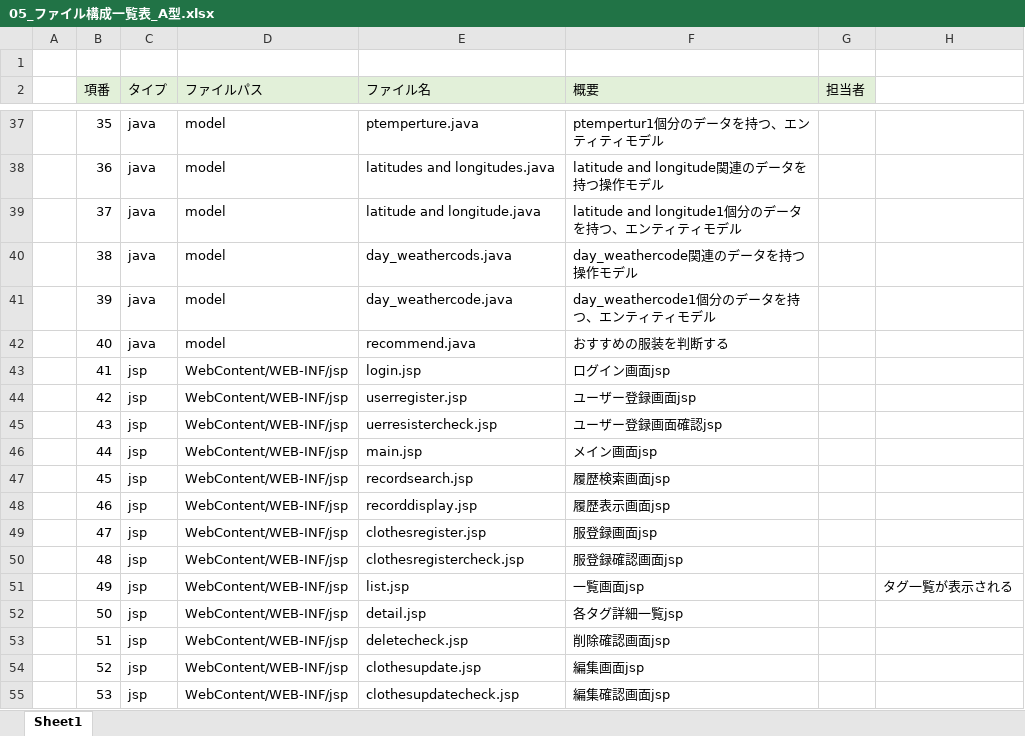
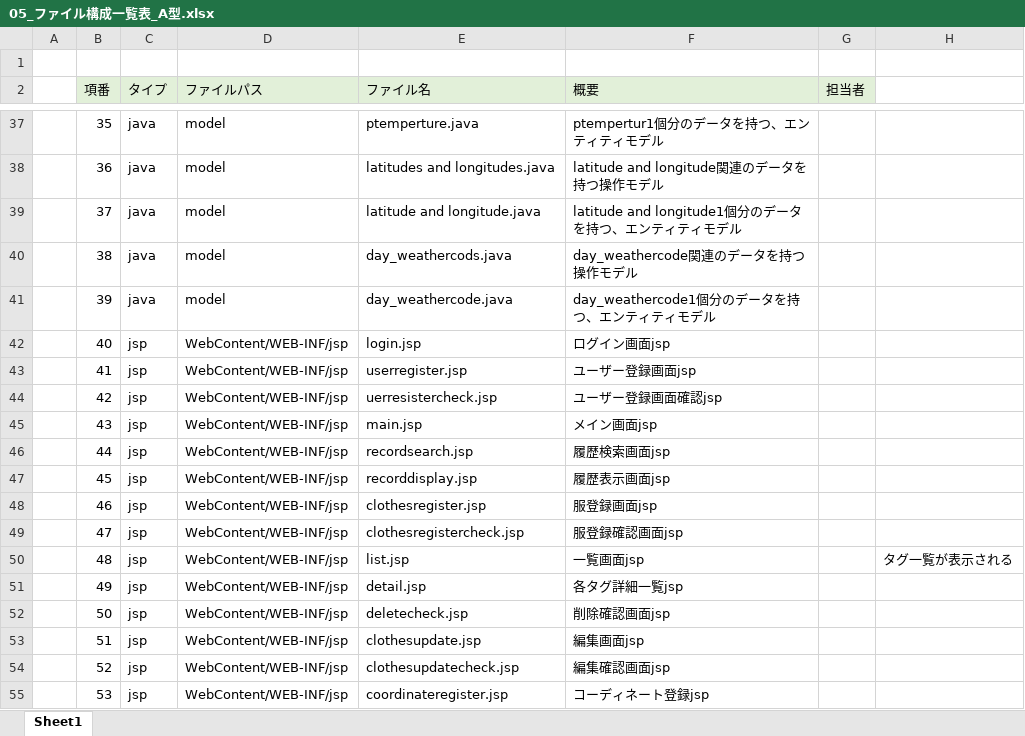
Before and after one commit to dojo2023/C-4, an Excel workbook: doc/05_ファイル構成一覧表_A型.xlsx, sheet Sheet1, drawn as a sheet; only a part is shown, gaps mark what is left out; values as stored, in another font and other column widths than the file's, no borders; the diff covers the shown part only; the diff names each change by its address in the sheet, - before the commit and + after, or states it on an @@ line.

```diff
--- a/doc/05_ファイル構成一覧表_A型.xlsx (sheet Sheet1)
+++ b/doc/05_ファイル構成一覧表_A型.xlsx (sheet Sheet1)
-C42 (タイプ): java
+C42 (タイプ): jsp
-D42 (ファイルパス): model
+D42 (ファイルパス): WebContent/WEB-INF/jsp
-E42 (ファイル名): recommend.java
+E42 (ファイル名): login.jsp
-F42 (概要): おすすめの服装を判断する
+F42 (概要): ログイン画面jsp
-E43 (ファイル名): login.jsp
+E43 (ファイル名): userregister.jsp
-F43 (概要): ログイン画面jsp
+F43 (概要): ユーザー登録画面jsp
-E44 (ファイル名): userregister.jsp
+E44 (ファイル名): uerresistercheck.jsp
-F44 (概要): ユーザー登録画面jsp
+F44 (概要): ユーザー登録画面確認jsp
-E45 (ファイル名): uerresistercheck.jsp
+E45 (ファイル名): main.jsp
-F45 (概要): ユーザー登録画面確認jsp
+F45 (概要): メイン画面jsp
-E46 (ファイル名): main.jsp
+E46 (ファイル名): recordsearch.jsp
-F46 (概要): メイン画面jsp
+F46 (概要): 履歴検索画面jsp
-E47 (ファイル名): recordsearch.jsp
+E47 (ファイル名): recorddisplay.jsp
-F47 (概要): 履歴検索画面jsp
+F47 (概要): 履歴表示画面jsp
-E48 (ファイル名): recorddisplay.jsp
+E48 (ファイル名): clothesregister.jsp
-F48 (概要): 履歴表示画面jsp
+F48 (概要): 服登録画面jsp
-E49 (ファイル名): clothesregister.jsp
+E49 (ファイル名): clothesregistercheck.jsp
-F49 (概要): 服登録画面jsp
+F49 (概要): 服登録確認画面jsp
-E50 (ファイル名): clothesregistercheck.jsp
+E50 (ファイル名): list.jsp
-F50 (概要): 服登録確認画面jsp
+F50 (概要): 一覧画面jsp
-H50: (empty)
+H50: タグ一覧が表示される
-E51 (ファイル名): list.jsp
+E51 (ファイル名): detail.jsp
-F51 (概要): 一覧画面jsp
+F51 (概要): 各タグ詳細一覧jsp
-H51: タグ一覧が表示される
+H51: (empty)
-E52 (ファイル名): detail.jsp
+E52 (ファイル名): deletecheck.jsp
-F52 (概要): 各タグ詳細一覧jsp
+F52 (概要): 削除確認画面jsp
-E53 (ファイル名): deletecheck.jsp
+E53 (ファイル名): clothesupdate.jsp
-F53 (概要): 削除確認画面jsp
+F53 (概要): 編集画面jsp
-E54 (ファイル名): clothesupdate.jsp
+E54 (ファイル名): clothesupdatecheck.jsp
-F54 (概要): 編集画面jsp
+F54 (概要): 編集確認画面jsp
-E55 (ファイル名): clothesupdatecheck.jsp
+E55 (ファイル名): coordinateregister.jsp
-F55 (概要): 編集確認画面jsp
+F55 (概要): コーディネート登録jsp
```
Also changed, not shown: 1 removed row and 86 edited cells elsewhere in this sheet, doc/04_外部設計書_A型.xlsx.
